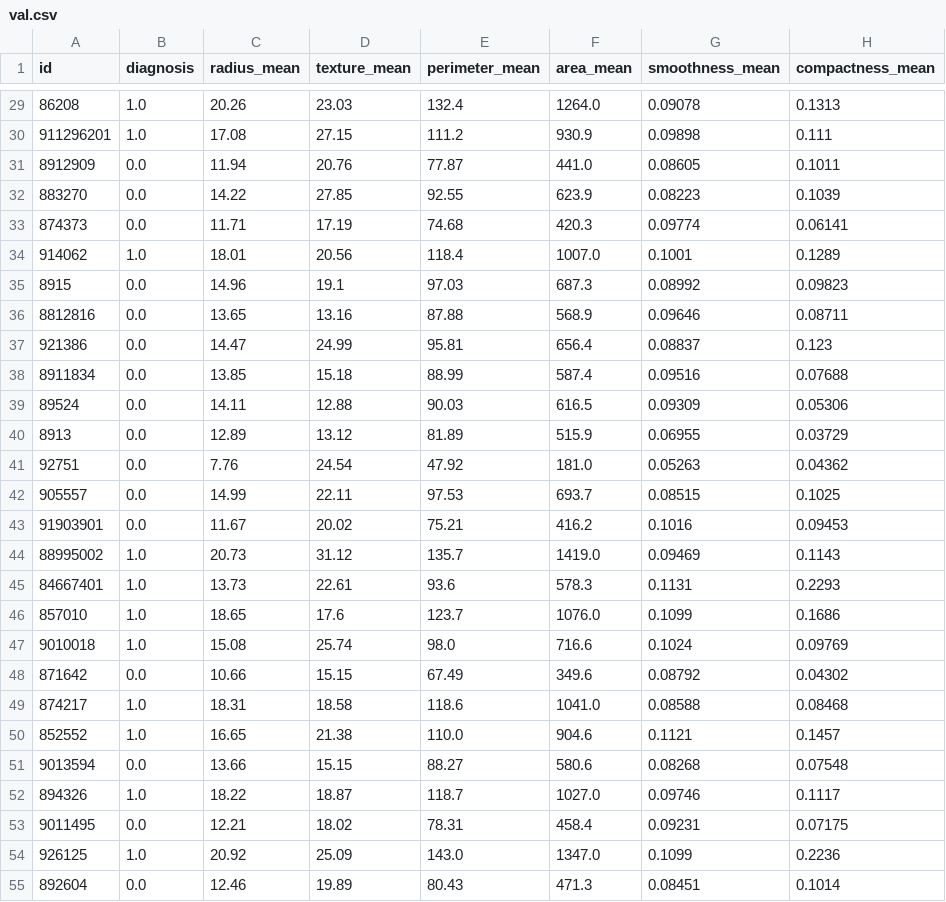
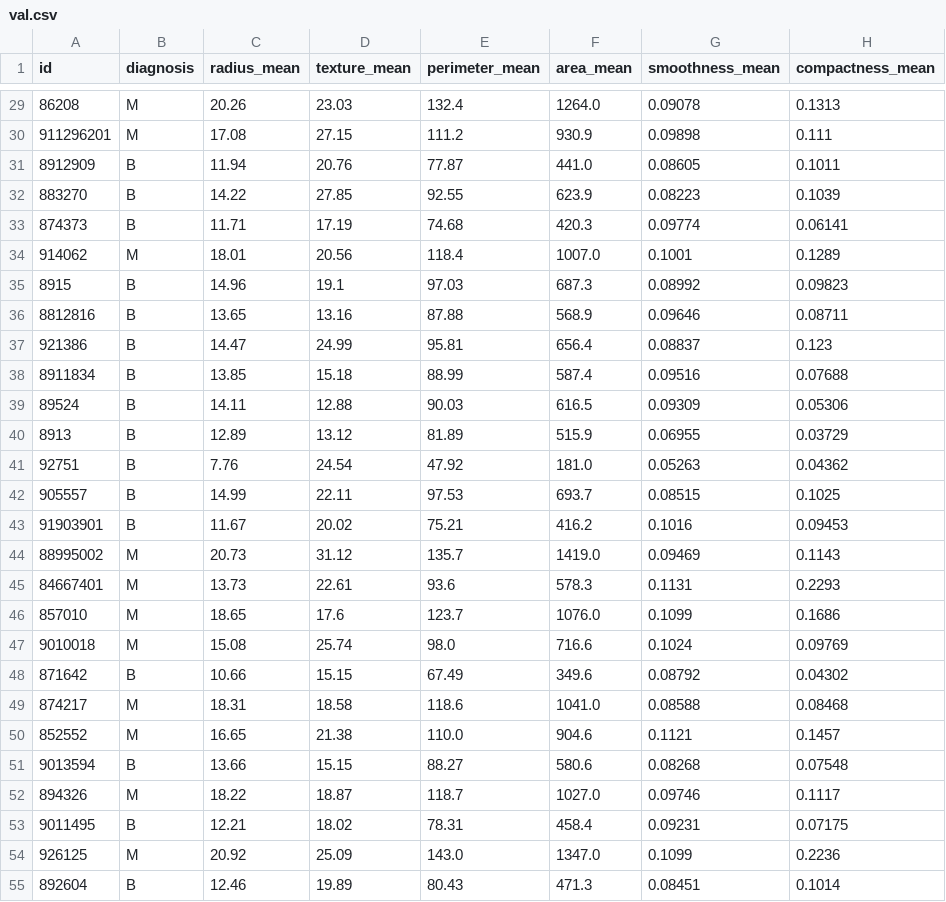
Before and after one commit to UCB-stat-159-s22/hw07-Group26, a CSV file: data/val.csv, drawn as a sheet; only a part is shown, gaps mark what is left out; the diff covers the shown part only; the diff names each change by its address in the sheet, - before the commit and + after, or states it on an @@ line.

```diff
--- a/data/val.csv
+++ b/data/val.csv
-B29:B30 (diagnosis): 1.0
+B29:B30 (diagnosis): M
-B31:B33 (diagnosis): 0.0
+B31:B33 (diagnosis): B
-B34 (diagnosis): 1.0
+B34 (diagnosis): M
-B35:B43 (diagnosis): 0.0
+B35:B43 (diagnosis): B
-B44:B47 (diagnosis): 1.0
+B44:B47 (diagnosis): M
-B48 (diagnosis): 0.0
+B48 (diagnosis): B
-B49:B50 (diagnosis): 1.0
+B49:B50 (diagnosis): M
-B51 (diagnosis): 0.0
+B51 (diagnosis): B
-B52 (diagnosis): 1.0
+B52 (diagnosis): M
-B53 (diagnosis): 0.0
+B53 (diagnosis): B
-B54 (diagnosis): 1.0
+B54 (diagnosis): M
-B55 (diagnosis): 0.0
+B55 (diagnosis): B
```
Also changed, not shown: 70 edited cells elsewhere in this file, data/test.csv, data/train.csv, 4 other files.
